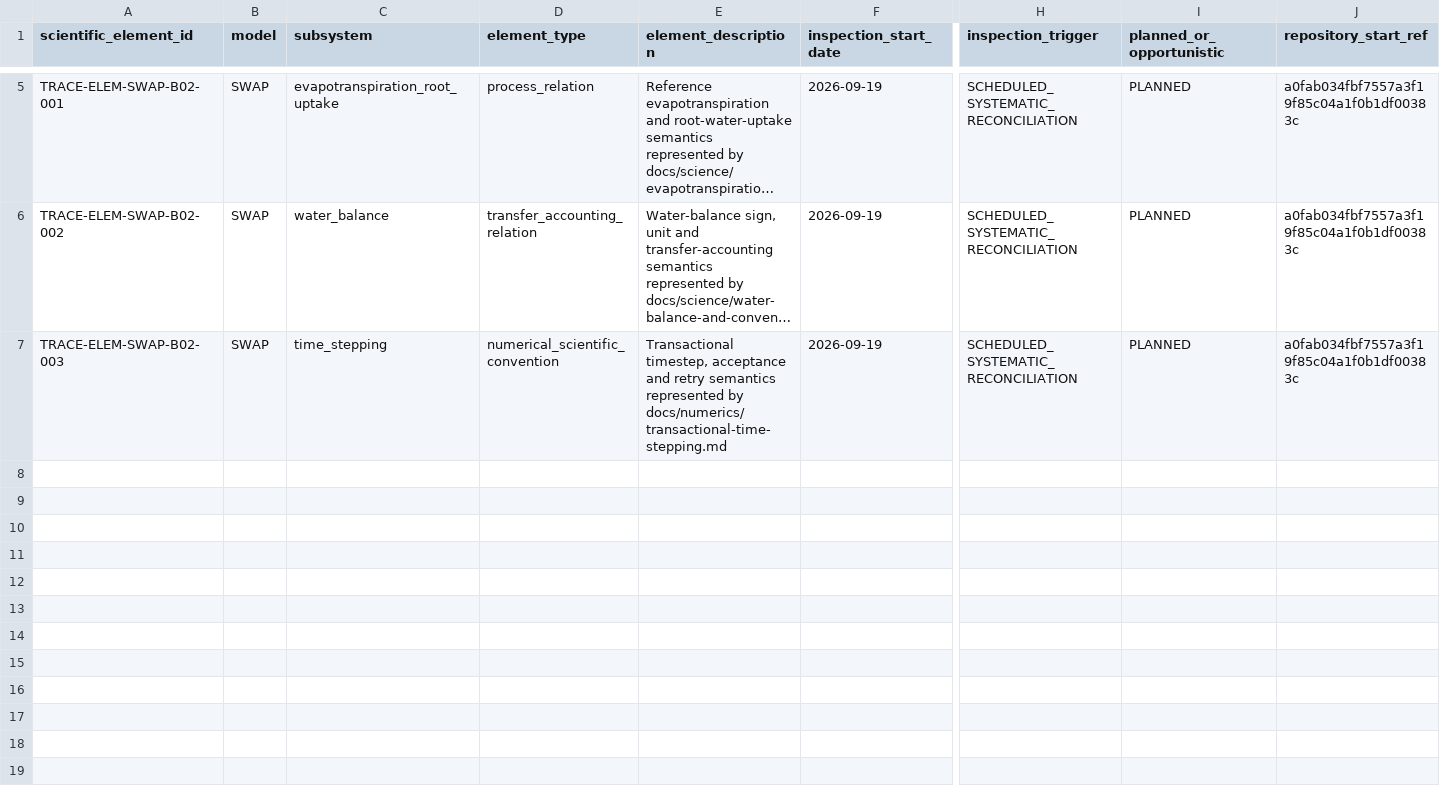
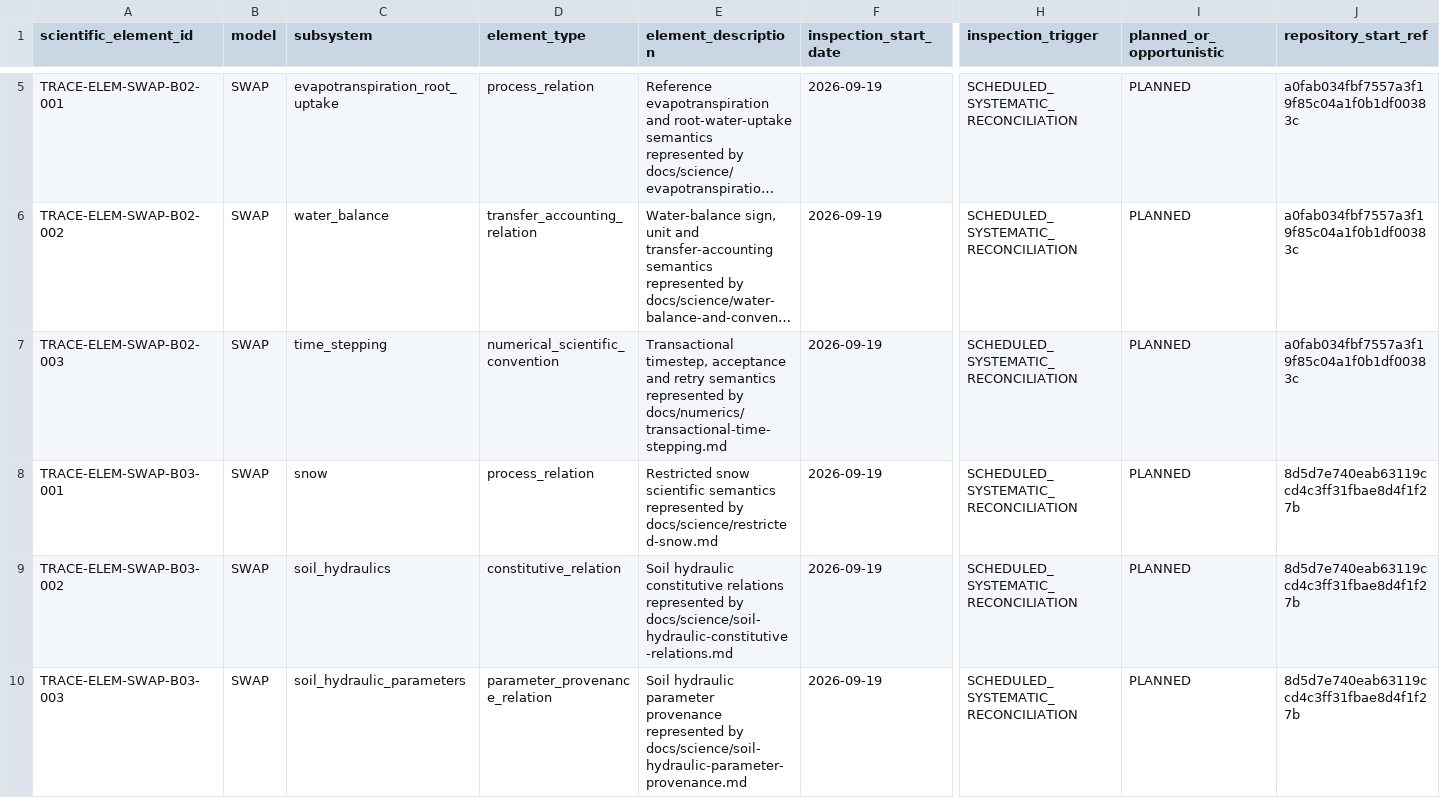
Before and after one commit to abhedwig-cell/SWAP5, a CSV file: integration/trace/TRACE_SCIENTIFIC_ELEMENT_REGISTER.csv, drawn as a sheet; only a part is shown, gaps mark what is left out; long unchanged cells end in …; rows hold the shown columns only; the diff names each change by its address in the sheet, - before the commit and + after, or states it on an @@ line.

Commit message:
TRACE: preregister SWAP Exposure Batch 03 elements

```diff
--- a/integration/trace/TRACE_SCIENTIFIC_ELEMENT_REGISTER.csv
+++ b/integration/trace/TRACE_SCIENTIFIC_ELEMENT_REGISTER.csv
+row 8: TRACE-ELEM-SWAP-B03-001 | SWAP | snow | process_relation | Restricted snow scientific semantics represented by docs/science/restricted-snow.md | 2026-09-19 | SCHEDULED_SYSTEMATIC_RECONCILIATION | PLANNED | 8d5d7e740eab63119ccd4c3ff31fbae8d4f1f27b
+row 9: TRACE-ELEM-SWAP-B03-002 | SWAP | soil_hydraulics | constitutive_relation | Soil hydraulic constitutive relations represented by docs/science/soil-hydraulic-constitutive-relations.md | 2026-09-19 | SCHEDULED_SYSTEMATIC_RECONCILIATION | PLANNED | 8d5d7e740eab63119ccd4c3ff31fbae8d4f1f27b
+row 10: TRACE-ELEM-SWAP-B03-003 | SWAP | soil_hydraulic_parameters | parameter_provenance_relation | Soil hydraulic parameter provenance represented by docs/science/soil-hydraulic-parameter-provenance.md | 2026-09-19 | SCHEDULED_SYSTEMATIC_RECONCILIATION | PLANNED | 8d5d7e740eab63119ccd4c3ff31fbae8d4f1f27b
```
